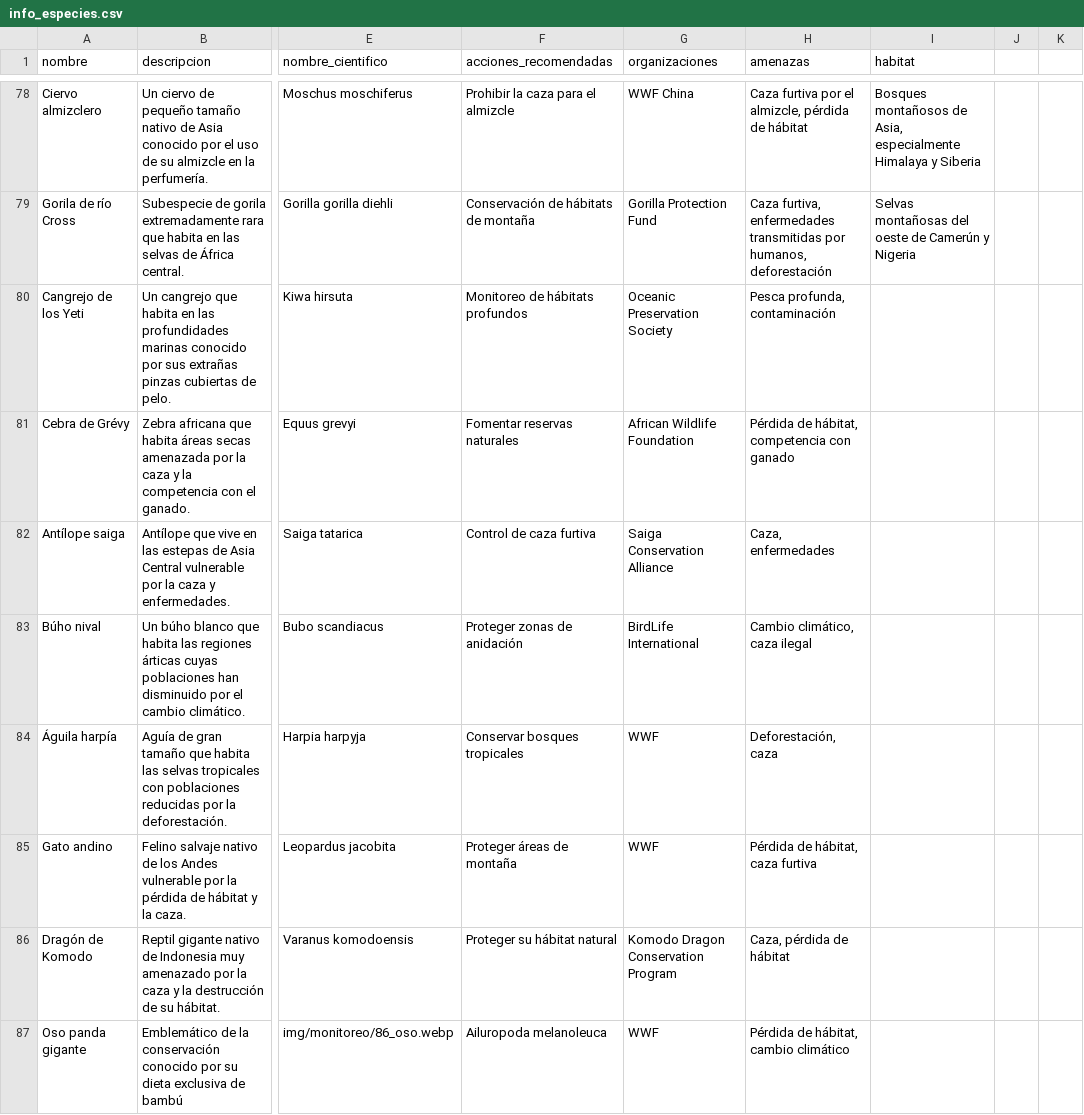
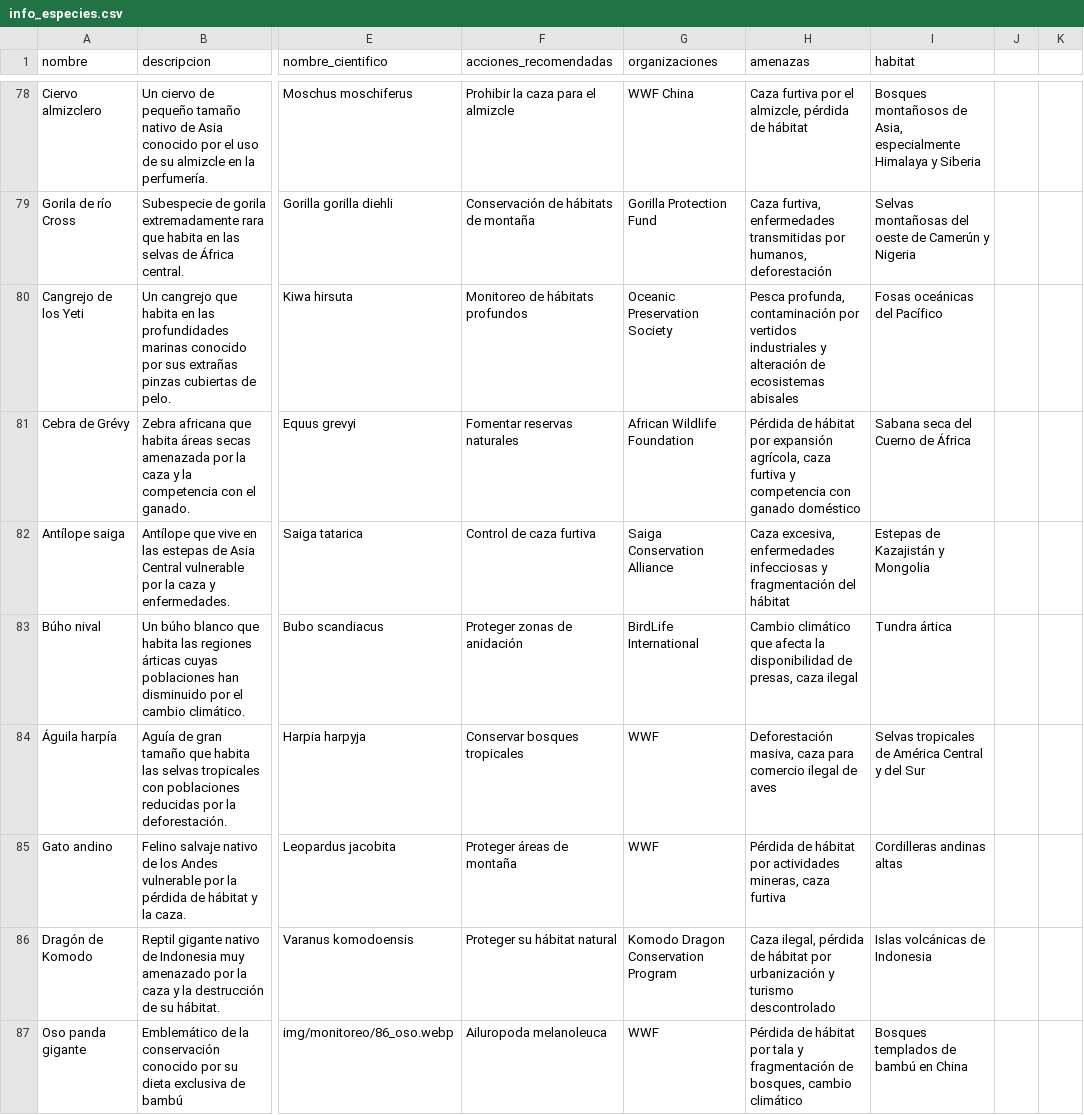
Before and after one commit to mafedev/Proyecto_Sasp, a CSV file: data/info_especies.csv, drawn as a sheet; only a part is shown, gaps mark what is left out; the diff covers the shown part only; the diff names each change by its address in the sheet, - before the commit and + after, or states it on an @@ line.

Commit message:
Hábitats completos

```diff
--- a/data/info_especies.csv
+++ b/data/info_especies.csv
-H80 (amenazas): …profunda, contaminación
+H80 (amenazas): …profunda, contaminación por vertidos industriales y alteración de ecosistemas abisales
-I80 (habitat): (empty)
+I80 (habitat): Fosas oceánicas del Pacífico
-H81 (amenazas): Pérdida de hábitat, competencia con ganado
+H81 (amenazas): Pérdida de hábitat por expansión agrícola, caza furtiva y competencia con ganado doméstico
-I81 (habitat): (empty)
+I81 (habitat): Sabana seca del Cuerno de África
-H82 (amenazas): Caza, enfermedades
+H82 (amenazas): Caza excesiva, enfermedades infecciosas y fragmentación del hábitat
-I82 (habitat): (empty)
+I82 (habitat): Estepas de Kazajistán y Mongolia
-H83 (amenazas): Cambio climático, caza ilegal
+H83 (amenazas): Cambio climático que afecta la disponibilidad de presas, caza ilegal
-I83 (habitat): (empty)
+I83 (habitat): Tundra ártica
-H84 (amenazas): Deforestación, caza
+H84 (amenazas): Deforestación masiva, caza para comercio ilegal de aves
-I84 (habitat): (empty)
+I84 (habitat): Selvas tropicales de América Central y del Sur
-H85 (amenazas): Pérdida de hábitat, caza furtiva
+H85 (amenazas): Pérdida de hábitat por actividades mineras, caza furtiva
-I85 (habitat): (empty)
+I85 (habitat): Cordilleras andinas altas
-H86 (amenazas): Caza, pérdida de hábitat
+H86 (amenazas): Caza ilegal, pérdida de hábitat por urbanización y turismo descontrolado
-I86 (habitat): (empty)
+I86 (habitat): Islas volcánicas de Indonesia
-H87 (amenazas): Pérdida de hábitat, cambio climático
+H87 (amenazas): Pérdida de hábitat por tala y fragmentación de bosques, cambio climático
-I87 (habitat): (empty)
+I87 (habitat): Bosques templados de bambú en China
```
Also changed, not shown: 57 edited cells elsewhere in this file.
